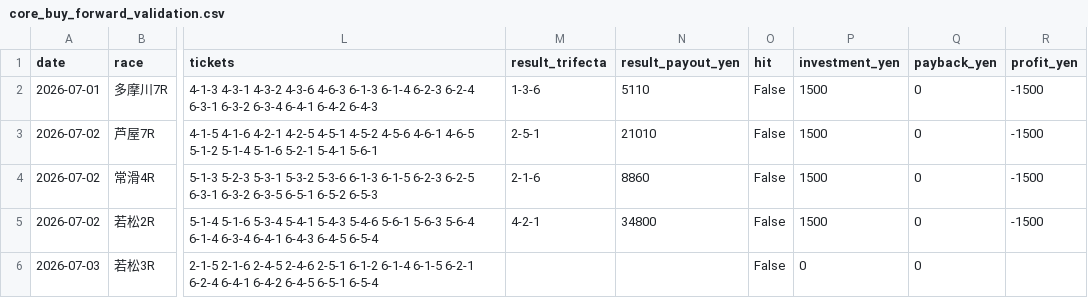
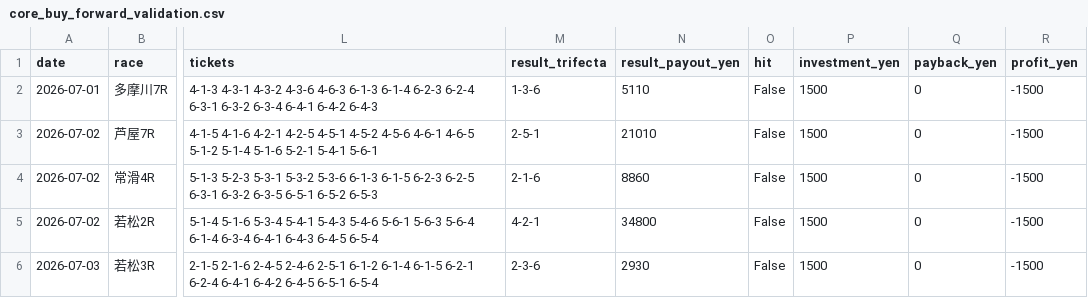
Before and after one commit to mm1601/kyotei-occult-viewer, a CSV file: data/output/core_buy_forward_validation.csv, drawn as a sheet; only a part is shown, gaps mark what is left out; the diff names each change by its address in the sheet, - before the commit and + after, or states it on an @@ line.

```diff
--- a/data/output/core_buy_forward_validation.csv
+++ b/data/output/core_buy_forward_validation.csv
-M6 (result_trifecta): (empty)
+M6 (result_trifecta): 2-3-6
-N6 (result_payout_yen): (empty)
+N6 (result_payout_yen): 2930
-P6 (investment_yen): 0
+P6 (investment_yen): 1500
-R6 (profit_yen): (empty)
+R6 (profit_yen): -1500
```
Also changed, not shown: 11 other files.
